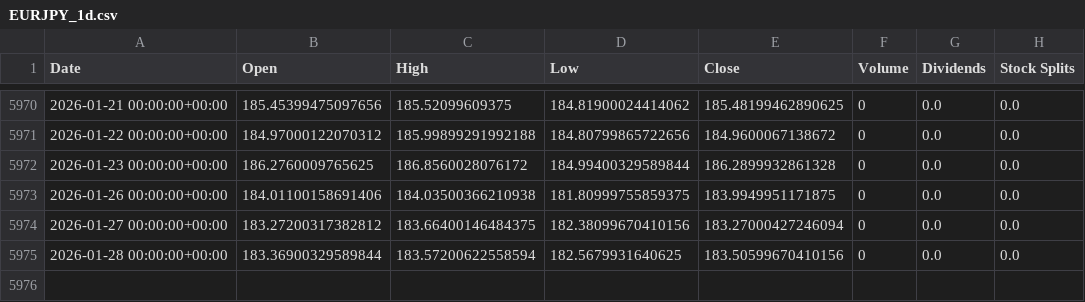
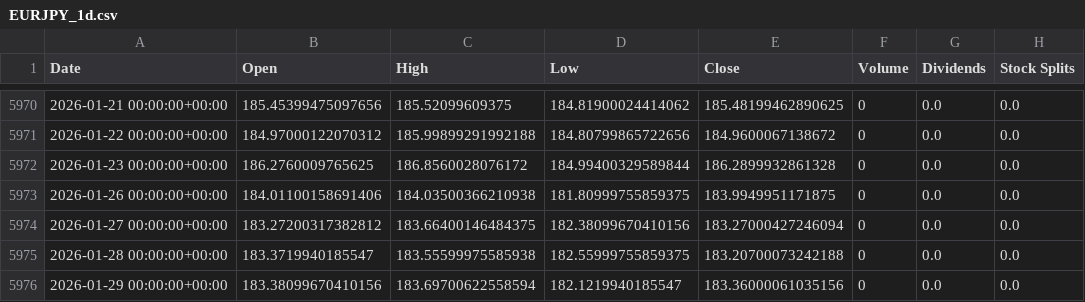
Before and after one commit to sebastian-siemianowski/python-options, a CSV file: scripts/quant/cache/debt/EURJPY_1d.csv, drawn as a sheet; only a part is shown, gaps mark what is left out.

```diff
--- a/scripts/quant/cache/debt/EURJPY_1d.csv
+++ b/scripts/quant/cache/debt/EURJPY_1d.csv
@@ -5974,2 +5974,3 @@ Date,Open,High,Low,Close,Volume,Dividends,Stock Splits
 2026-01-27 00:00:00+00:00,183.27200317382812,183.66400146484375,182.38099670410156,183.27000427246094,0,0.0,0.0
-2026-01-28 00:00:00+00:00,183.36900329589844,183.57200622558594,182.5679931640625,183.50599670410156,0,0.0,0.0
+2026-01-28 00:00:00+00:00,183.3719940185547,183.55599975585938,182.55999755859375,183.20700073242188,0,0.0,0.0
+2026-01-29 00:00:00+00:00,183.38099670410156,183.69700622558594,182.1219940185547,183.36000061035156,0,0.0,0.0
```
Also changed, not shown: 28 other files.
